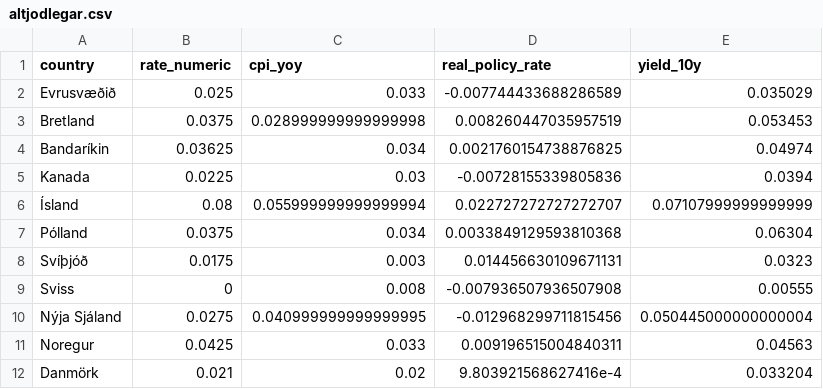
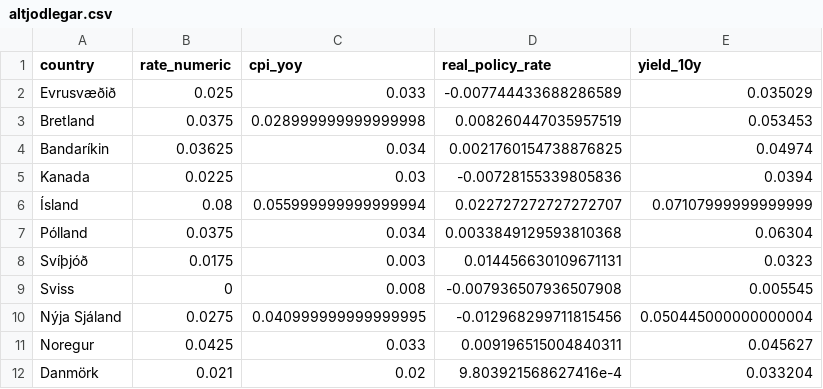
Before and after one commit to hagdeild/verdbolguskyrsla, a CSV file: data/altjodlegar.csv, drawn as a sheet.

Commit message:
Auto update data

```diff
--- a/data/altjodlegar.csv
+++ b/data/altjodlegar.csv
@@ -8,5 +8,5 @@ Pólland,0.0375,0.034,0.0033849129593810368,0.06304
 Svíþjóð,0.0175,0.003,0.014456630109671131,0.0323
-Sviss,0,0.008,-0.007936507936507908,0.00555
+Sviss,0,0.008,-0.007936507936507908,0.005545
 Nýja Sjáland,0.0275,0.040999999999999995,-0.012968299711815456,0.050445000000000004
-Noregur,0.0425,0.033,0.009196515004840311,0.04563
+Noregur,0.0425,0.033,0.009196515004840311,0.045627
 Danmörk,0.021,0.02,9.803921568627416e-4,0.033204
```
Also changed, not shown: 3 other files.
